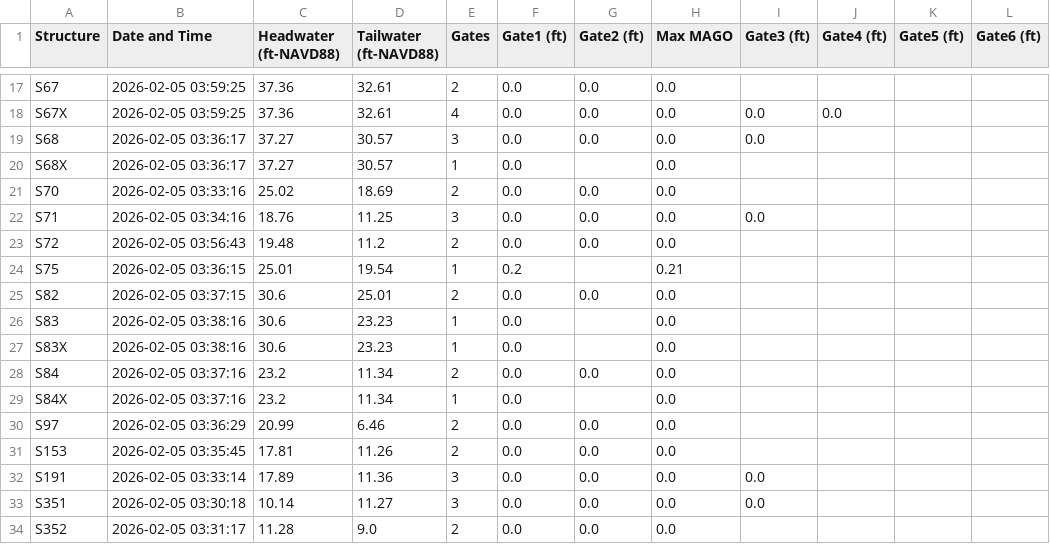
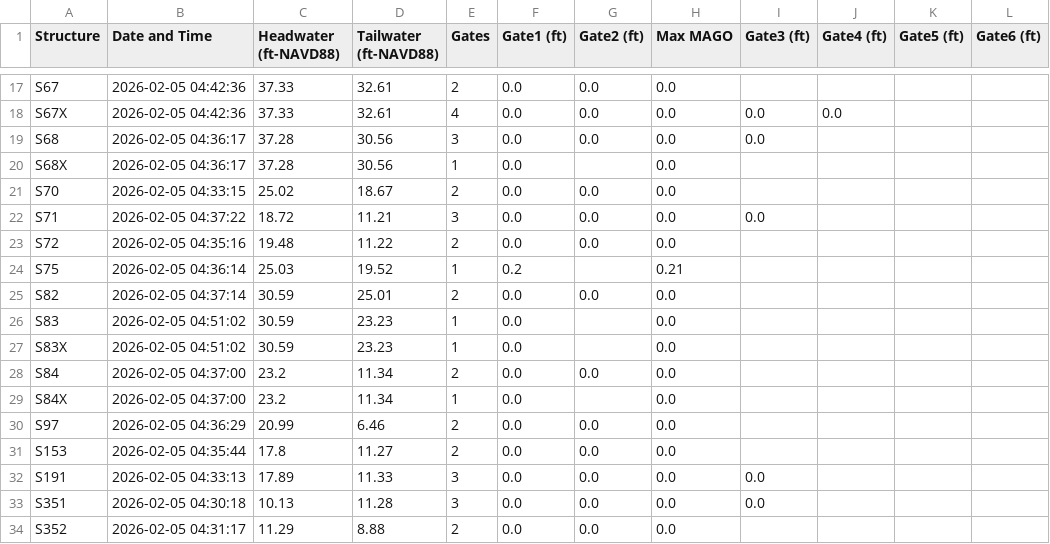
Before and after one commit to Sondipon/Pollynomial-Fitted-MAGO-Calculator-Ver3.1, a CSV file: daily_data.csv, drawn as a sheet; only a part is shown, gaps mark what is left out; the diff covers the shown part only; the diff names each change by its address in the sheet, - before the commit and + after, or states it on an @@ line.

```diff
--- a/daily_data.csv
+++ b/daily_data.csv
-B17:B18 (Date and Time): 2026-02-05 03:59:25
+B17:B18 (Date and Time): 2026-02-05 04:42:36
-C17:C18 (Headwater (ft-NAVD88)): 37.36
+C17:C18 (Headwater (ft-NAVD88)): 37.33
-B19:B20 (Date and Time): 2026-02-05 03:36:17
+B19:B20 (Date and Time): 2026-02-05 04:36:17
-C19:C20 (Headwater (ft-NAVD88)): 37.27
+C19:C20 (Headwater (ft-NAVD88)): 37.28
-D19:D20 (Tailwater (ft-NAVD88)): 30.57
+D19:D20 (Tailwater (ft-NAVD88)): 30.56
-B21 (Date and Time): 2026-02-05 03:33:16
+B21 (Date and Time): 2026-02-05 04:33:15
-D21 (Tailwater (ft-NAVD88)): 18.69
+D21 (Tailwater (ft-NAVD88)): 18.67
-B22 (Date and Time): 2026-02-05 03:34:16
+B22 (Date and Time): 2026-02-05 04:37:22
-C22 (Headwater (ft-NAVD88)): 18.76
+C22 (Headwater (ft-NAVD88)): 18.72
-D22 (Tailwater (ft-NAVD88)): 11.25
+D22 (Tailwater (ft-NAVD88)): 11.21
-B23 (Date and Time): 2026-02-05 03:56:43
+B23 (Date and Time): 2026-02-05 04:35:16
-D23 (Tailwater (ft-NAVD88)): 11.2
+D23 (Tailwater (ft-NAVD88)): 11.22
-B24 (Date and Time): 2026-02-05 03:36:15
+B24 (Date and Time): 2026-02-05 04:36:14
-C24 (Headwater (ft-NAVD88)): 25.01
+C24 (Headwater (ft-NAVD88)): 25.03
-D24 (Tailwater (ft-NAVD88)): 19.54
+D24 (Tailwater (ft-NAVD88)): 19.52
-B25 (Date and Time): 2026-02-05 03:37:15
+B25 (Date and Time): 2026-02-05 04:37:14
-C25:C27 (Headwater (ft-NAVD88)): 30.6
+C25:C27 (Headwater (ft-NAVD88)): 30.59
-B26:B27 (Date and Time): 2026-02-05 03:38:16
+B26:B27 (Date and Time): 2026-02-05 04:51:02
-B28:B29 (Date and Time): 2026-02-05 03:37:16
+B28:B29 (Date and Time): 2026-02-05 04:37:00
-B30 (Date and Time): 2026-02-05 03:36:29
+B30 (Date and Time): 2026-02-05 04:36:29
-B31 (Date and Time): 2026-02-05 03:35:45
+B31 (Date and Time): 2026-02-05 04:35:44
-C31 (Headwater (ft-NAVD88)): 17.81
+C31 (Headwater (ft-NAVD88)): 17.8
-D31 (Tailwater (ft-NAVD88)): 11.26
+D31 (Tailwater (ft-NAVD88)): 11.27
-B32 (Date and Time): 2026-02-05 03:33:14
+B32 (Date and Time): 2026-02-05 04:33:13
-D32 (Tailwater (ft-NAVD88)): 11.36
+D32 (Tailwater (ft-NAVD88)): 11.33
-B33 (Date and Time): 2026-02-05 03:30:18
+B33 (Date and Time): 2026-02-05 04:30:18
-C33 (Headwater (ft-NAVD88)): 10.14
+C33 (Headwater (ft-NAVD88)): 10.13
-D33 (Tailwater (ft-NAVD88)): 11.27
+D33 (Tailwater (ft-NAVD88)): 11.28
-B34 (Date and Time): 2026-02-05 03:31:17
+B34 (Date and Time): 2026-02-05 04:31:17
-C34 (Headwater (ft-NAVD88)): 11.28
+C34 (Headwater (ft-NAVD88)): 11.29
-D34 (Tailwater (ft-NAVD88)): 9.0
+D34 (Tailwater (ft-NAVD88)): 8.88
```
Also changed, not shown: 37 edited cells elsewhere in this file.
